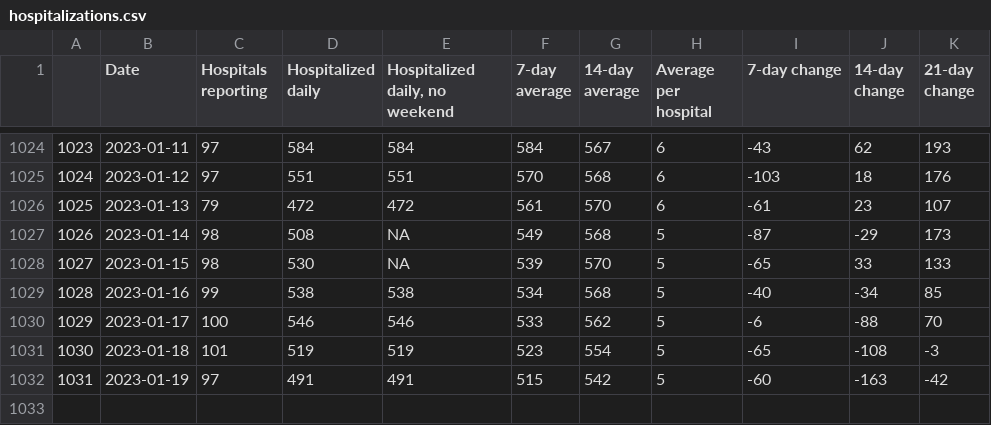
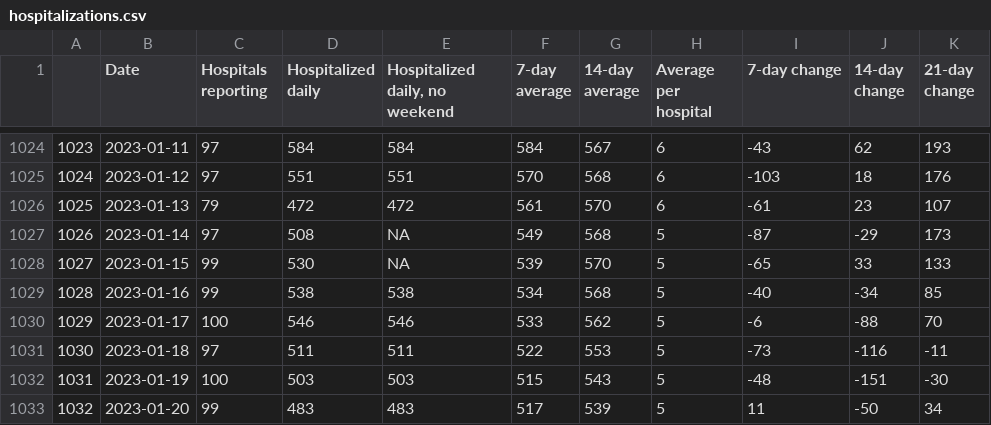
Before and after one commit to chipbrownlee/aprdata, a CSV file: Charts/hospitalizations.csv, drawn as a sheet; only a part is shown, gaps mark what is left out; the diff covers the shown part only.

Commit message:
Hospitalization update

```diff
--- a/Charts/hospitalizations.csv
+++ b/Charts/hospitalizations.csv
@@ -1026,7 +1026,8 @@
 "1025",2023-01-13,79,472,472,561,570,6,-61,23,107
-"1026",2023-01-14,98,508,NA,549,568,5,-87,-29,173
-"1027",2023-01-15,98,530,NA,539,570,5,-65,33,133
+"1026",2023-01-14,97,508,NA,549,568,5,-87,-29,173
+"1027",2023-01-15,99,530,NA,539,570,5,-65,33,133
 "1028",2023-01-16,99,538,538,534,568,5,-40,-34,85
 "1029",2023-01-17,100,546,546,533,562,5,-6,-88,70
-"1030",2023-01-18,101,519,519,523,554,5,-65,-108,-3
-"1031",2023-01-19,97,491,491,515,542,5,-60,-163,-42
+"1030",2023-01-18,97,511,511,522,553,5,-73,-116,-11
+"1031",2023-01-19,100,503,503,515,543,5,-48,-151,-30
+"1032",2023-01-20,99,483,483,517,539,5,11,-50,34
```
Also changed, not shown: 31 edited cells elsewhere in this file.
